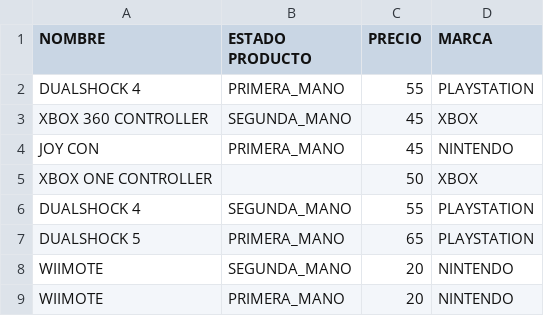
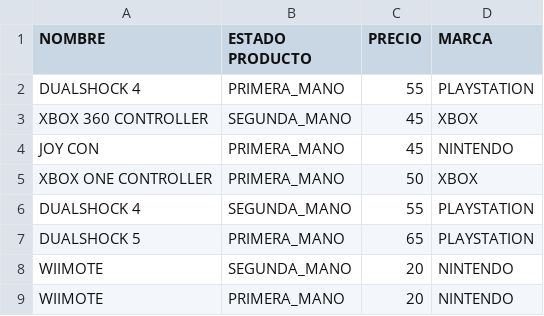
Before and after one commit to XabierCatalan/TiendaVideojuegos, a CSV file: TiendaVideojuegos/Data/mandos.csv, drawn as a sheet.

Commit message:
correccion de fallos en csv mandos y consolas

```diff
--- a/TiendaVideojuegos/Data/mandos.csv
+++ b/TiendaVideojuegos/Data/mandos.csv
@@ -4,3 +4,3 @@ XBOX 360 CONTROLLER;SEGUNDA_MANO;45;XBOX
 JOY CON;PRIMERA_MANO;45;NINTENDO
-XBOX ONE CONTROLLER;;50;XBOX
+XBOX ONE CONTROLLER;PRIMERA_MANO;50;XBOX
 DUALSHOCK 4 ;SEGUNDA_MANO;55;PLAYSTATION
```
Also changed, not shown: TiendaVideojuegos/Data/consolas.csv.
